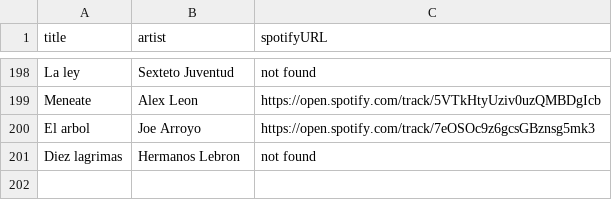
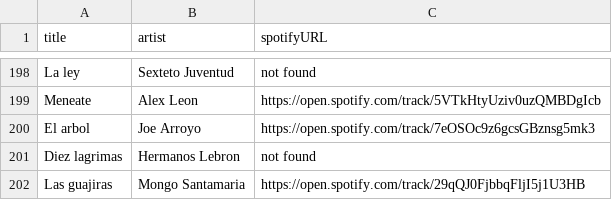
Before and after one commit to albertollamaso/best-salsa-brava-playlist, a CSV file: playlist.csv, drawn as a sheet; only a part is shown, gaps mark what is left out.

```diff
--- a/playlist.csv
+++ b/playlist.csv
@@ -201 +201,2 @@ El arbol,Joe Arroyo,https://open.spotify.com/track/7eOSOc9z6gcsGBznsg5mk3
 Diez lagrimas,Hermanos Lebron,not found
+Las guajiras,Mongo Santamaria,https://open.spotify.com/track/29qQJ0FjbbqFljI5j1U3HB
```
Also changed, not shown: 1 other file.
